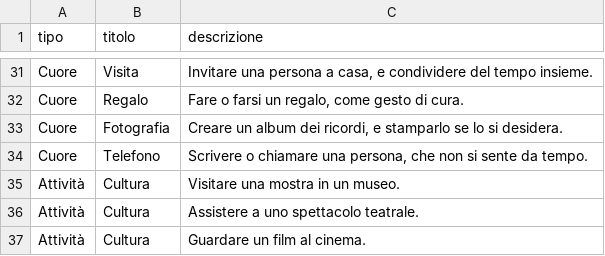
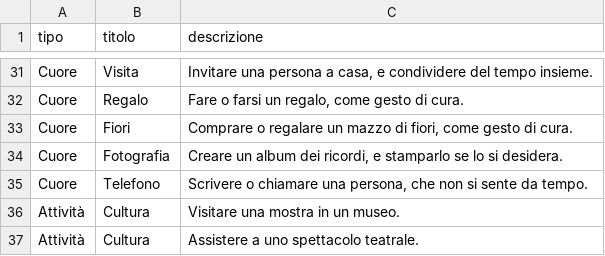
Before and after one commit to DaisySh/MeTime, a CSV file: cards.csv, drawn as a sheet; only a part is shown, gaps mark what is left out; the shorter side is filled out with more unchanged rows; the diff names each change by its address in the sheet, - before the commit and + after, or states it on an @@ line.

Commit message:
add flowers

```diff
--- a/cards.csv
+++ b/cards.csv
+row 33: Cuore | Fiori | Comprare o regalare un mazzo di fiori, come gesto di cura.
```
